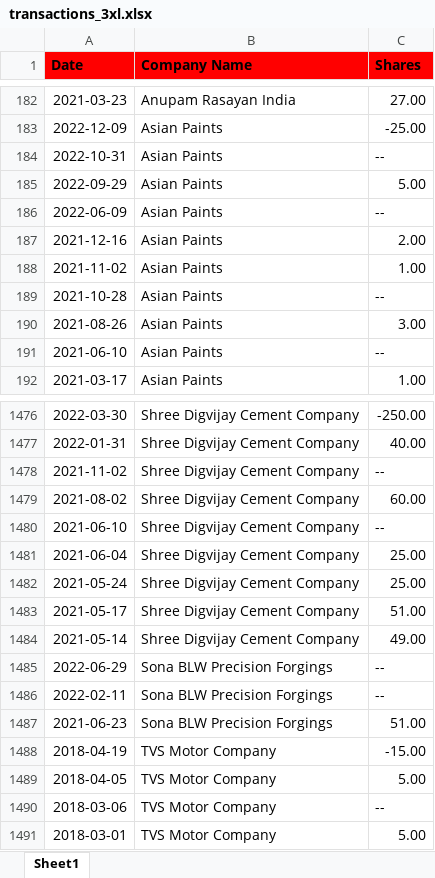
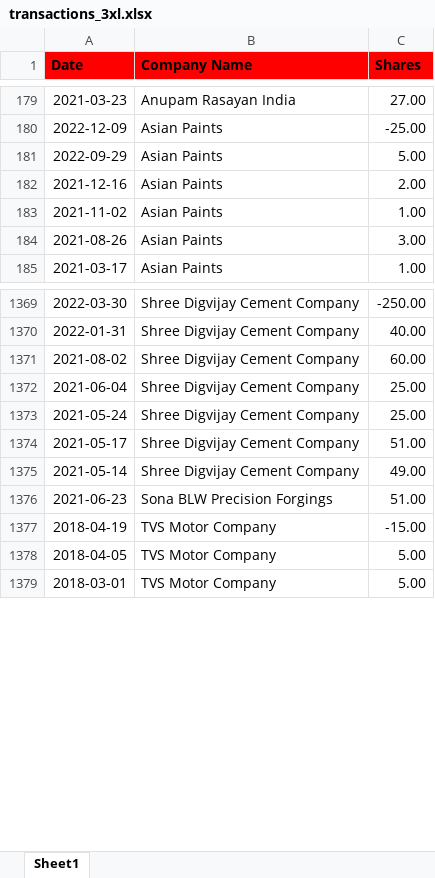
Before and after one commit to dragondive/hebi, an Excel workbook: multibeggar/mb_testing/inputs/transactions_3xl.xlsx, sheet Sheet1, drawn as a sheet; only a part is shown, gaps mark what is left out; values as stored, in another font and other column widths than the file's, no borders; the diff covers the shown part only; the diff names each change by its address in the sheet, - before the commit and + after, or states it on an @@ line.

```diff
--- a/multibeggar/mb_testing/inputs/transactions_3xl.xlsx (sheet Sheet1)
+++ b/multibeggar/mb_testing/inputs/transactions_3xl.xlsx (sheet Sheet1)
-row 184: 2022-10-31 | Asian Paints | --
-row 186: 2022-06-09 | Asian Paints | --
-row 189: 2021-10-28 | Asian Paints | --
-row 191: 2021-06-10 | Asian Paints | --
-row 1478: 2021-11-02 | Shree Digvijay Cement Company | --
-row 1480: 2021-06-10 | Shree Digvijay Cement Company | --
-row 1485: 2022-06-29 | Sona BLW Precision Forgings | --
-row 1486: 2022-02-11 | Sona BLW Precision Forgings | --
-row 1490: 2018-03-06 | TVS Motor Company | --
```
Also changed, not shown: 130 removed rows elsewhere in this sheet, 6 other files.
